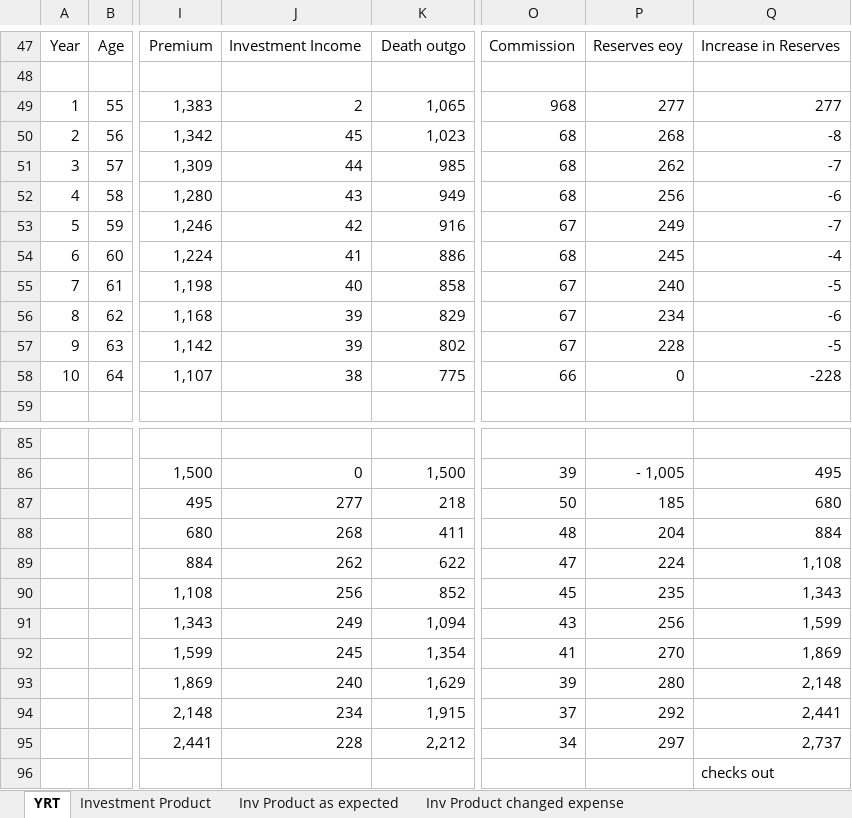
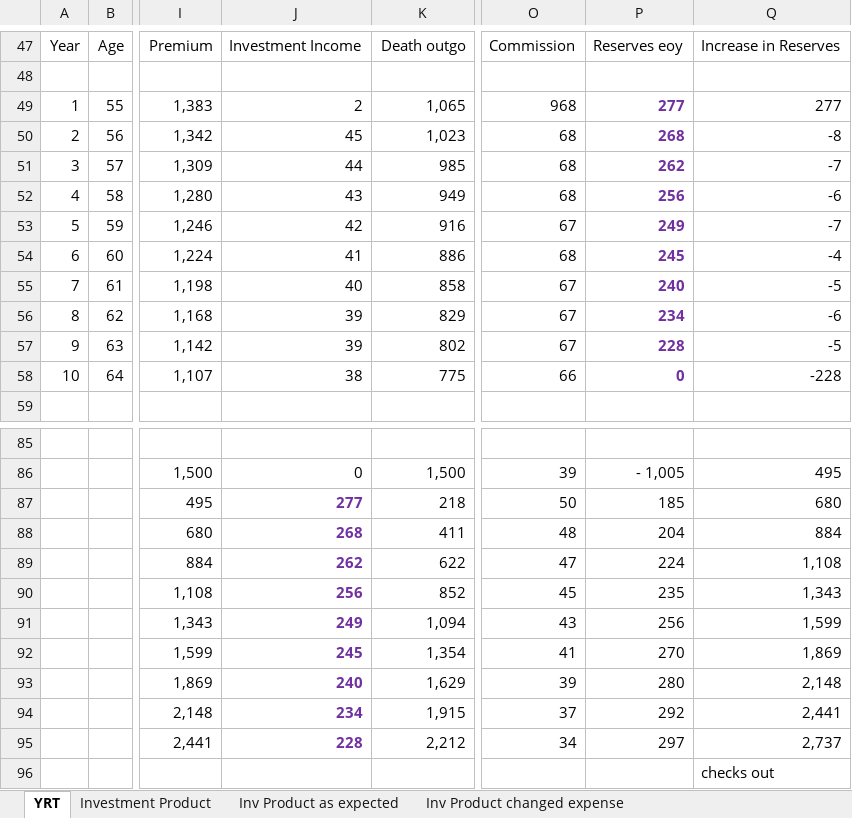
Before and after one commit to Vinc-zhu/my_file, an Excel workbook: LIRV/Textbook/LI&R Val S1 2020 M15 Examples.xlsx, sheet YRT, drawn as a sheet; only a part is shown, gaps mark what is left out; values as stored, in another font and other column widths than the file's, no borders; the diff names each change by its address in the sheet, - before the commit and + after, or states it on an @@ line.

```diff
--- a/LIRV/Textbook/LI&R Val S1 2020 M15 Examples.xlsx (sheet YRT)
+++ b/LIRV/Textbook/LI&R Val S1 2020 M15 Examples.xlsx (sheet YRT)
@@ P49:P58 bold: off → on, text colour: black → #7030A0 @@
@@ J87:J95 bold: off → on, text colour: black → #7030A0 @@
```
Also changed, not shown: LIRV/2019 S1/LIRV_Sem_1_2019_Q3_Appraisal_Value_Solutions_FINAL.xlsx, 1 other file.
